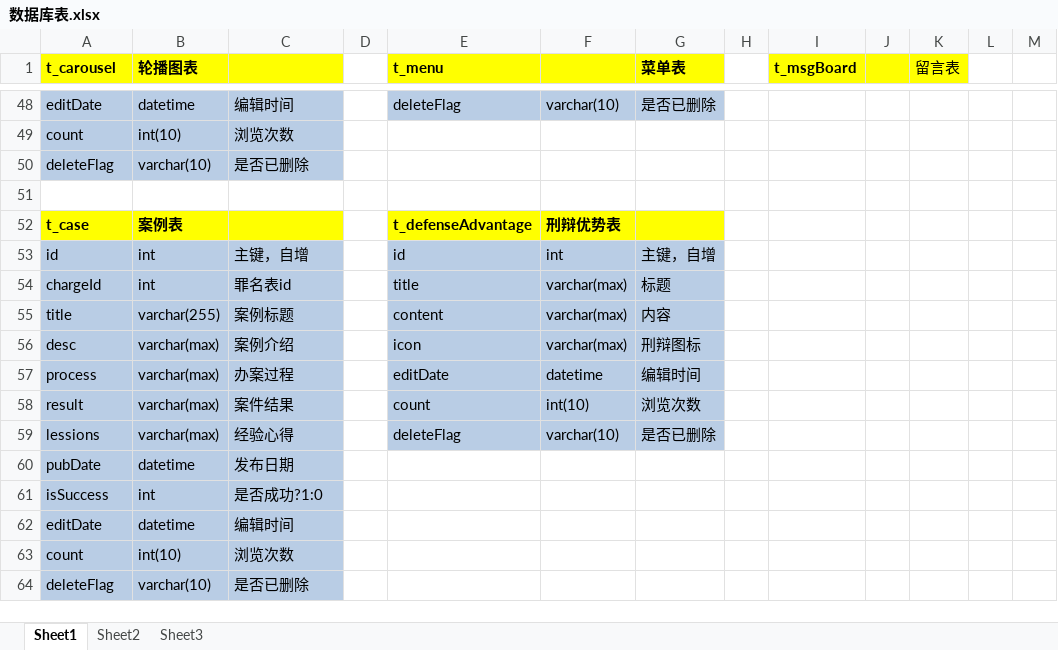
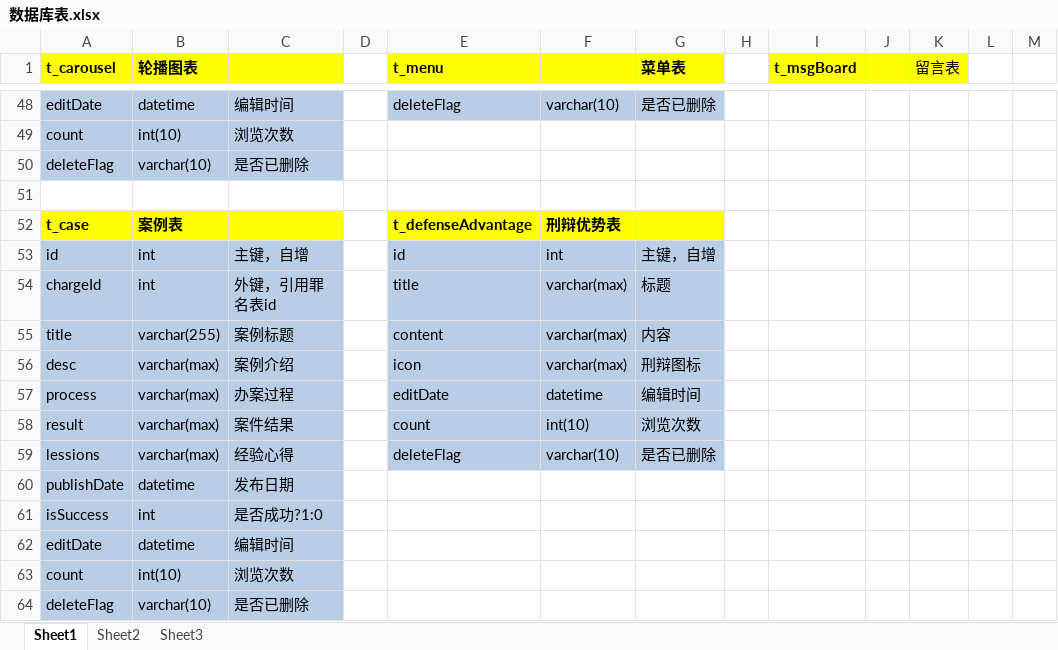
Before and after one commit to Disciplining/LaywerCms, an Excel workbook: databases-backup/数据库表.xlsx, sheet Sheet1, drawn as a sheet; only a part is shown, gaps mark what is left out; values as stored, in another font and other column widths than the file's, no borders; charts and pictures not drawn; the diff names each change by its address in the sheet, - before the commit and + after, or states it on an @@ line.

```diff
--- a/databases-backup/数据库表.xlsx (sheet Sheet1)
+++ b/databases-backup/数据库表.xlsx (sheet Sheet1)
-C54: 罪名表id
+C54: 外键，引用罪名表id
-A60 (t_carousel): pubDate
+A60 (t_carousel): publishDate
```
Also changed, not shown: 3 other files.
